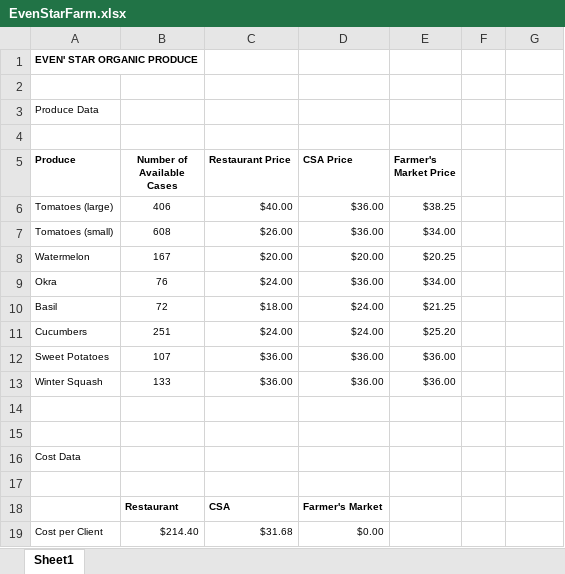
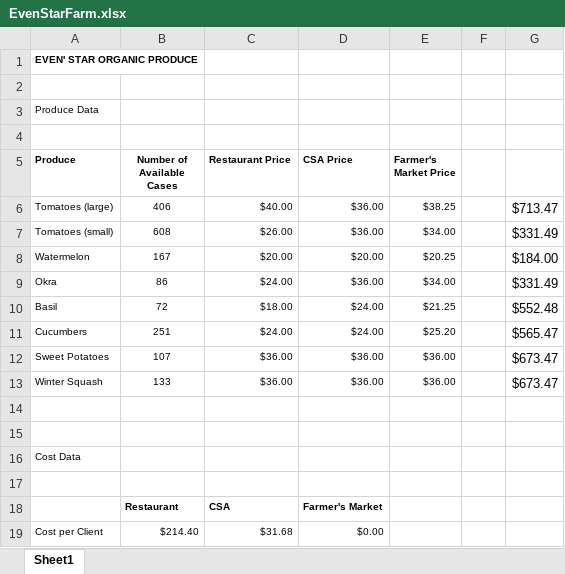
Before and after one commit to gdwangh/edxTheAnalyticsEdge, an Excel workbook: unit8-linear optimization/EvenStarFarm.xlsx, sheet Sheet1, drawn as a sheet; only a part is shown; values as stored, in another font and other column widths than the file's, no borders; the diff covers the shown part only; the diff names each change by its address in the sheet, - before the commit and + after, or states it on an @@ line.

```diff
--- a/unit8-linear optimization/EvenStarFarm.xlsx (sheet Sheet1)
+++ b/unit8-linear optimization/EvenStarFarm.xlsx (sheet Sheet1)
-G6: (empty)
+G6: $713.47
-G7: (empty)
+G7: $331.49
-G8: (empty)
+G8: $184.00
-B9 (Number of Available Cases): 76
+B9 (Number of Available Cases): 86
-G9: (empty)
+G9: $331.49
-G10: (empty)
+G10: $552.48
-G11: (empty)
+G11: $565.47
-G12:G13: (empty)
+G12:G13: $673.47
```
Also changed, not shown: 22 added rows, 8 removed rows, 2 edited cells and cell formats elsewhere in this sheet, unit8-linear optimization/FilatoiRiuniti.xlsx, 2 other files.
